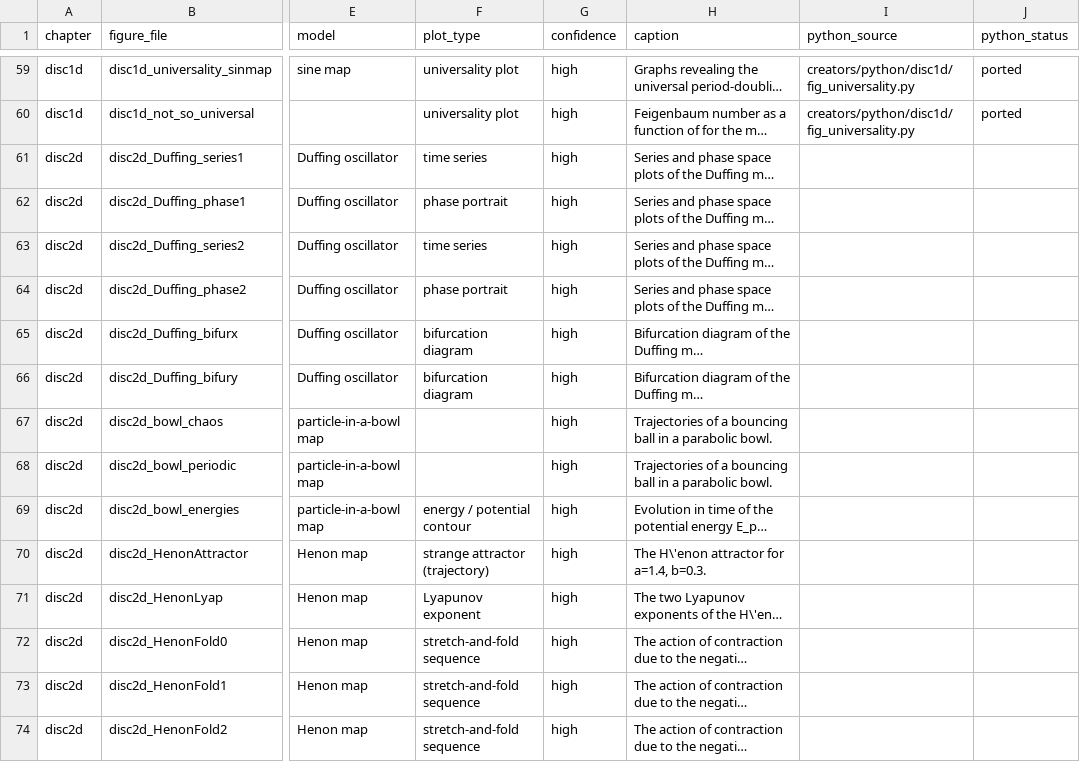
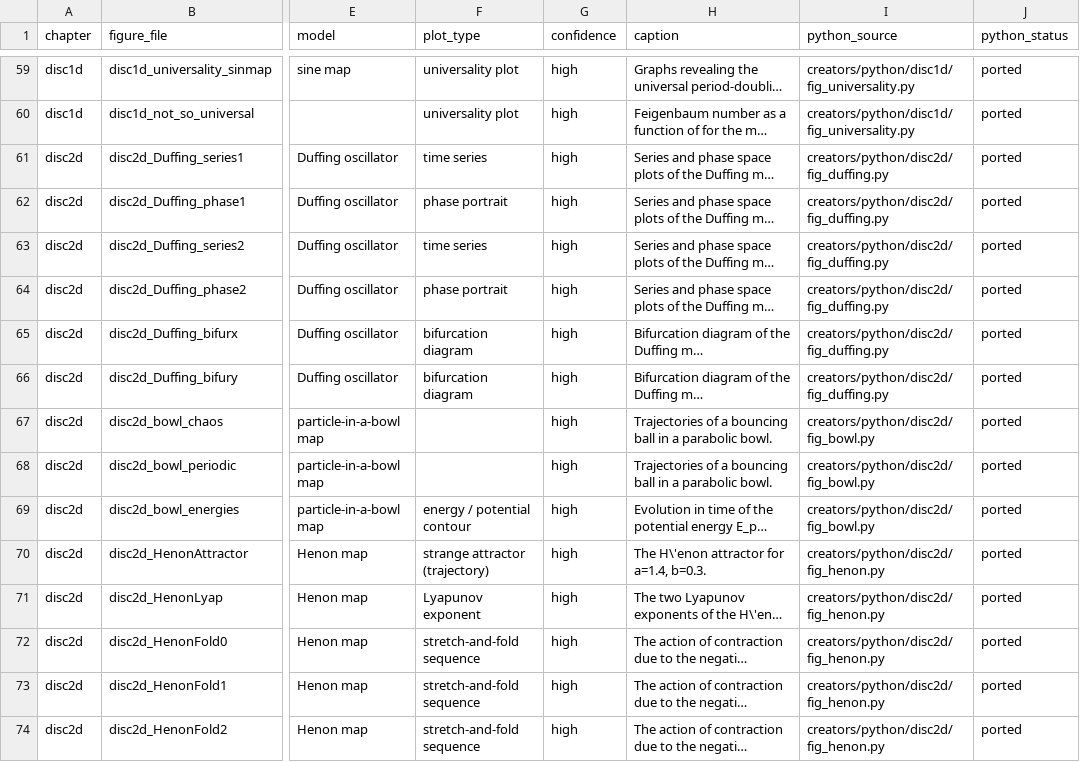
Before and after one commit to mvreeuwijk/chaosbook, a CSV file: creators/porting_manifest.csv, drawn as a sheet; only a part is shown, gaps mark what is left out; long unchanged cells end in …; the diff covers the shown part only; the diff names each change by its address in the sheet, - before the commit and + after, or states it on an @@ line.

```diff
--- a/creators/porting_manifest.csv
+++ b/creators/porting_manifest.csv
-I61:I66 (python_source): (empty)
+I61:I66 (python_source): creators/python/disc2d/fig_duffing.py
-J61:J74 (python_status): (empty)
+J61:J74 (python_status): ported
-I67:I69 (python_source): (empty)
+I67:I69 (python_source): creators/python/disc2d/fig_bowl.py
-I70:I74 (python_source): (empty)
+I70:I74 (python_source): creators/python/disc2d/fig_henon.py
```
Also changed, not shown: 82 edited cells elsewhere in this file, 6 other files.
